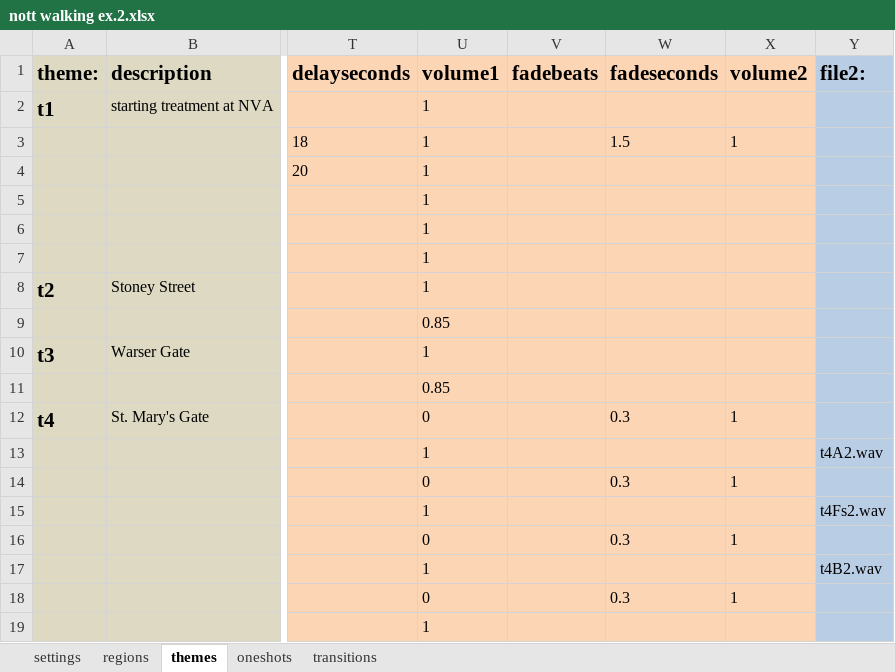
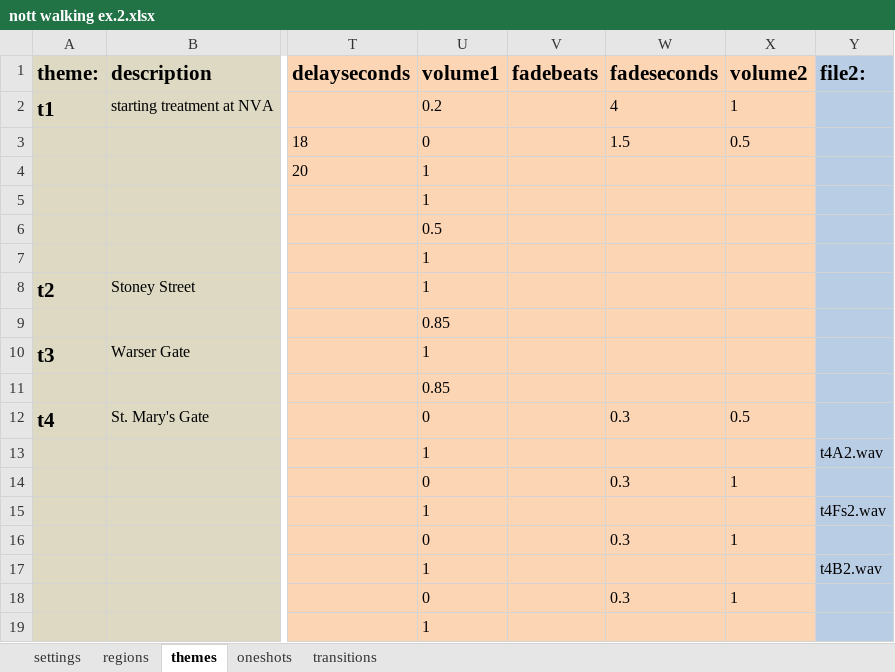
Before and after one commit to cgreenhalgh/daoauthor, an Excel workbook: data/nott walking ex.2.xlsx, sheet themes, drawn as a sheet; only a part is shown, gaps mark what is left out; values as stored, in another font and other column widths than the file's, no borders; the diff names each change by its address in the sheet, - before the commit and + after, or states it on an @@ line.

```diff
--- a/data/nott walking ex.2.xlsx (sheet themes)
+++ b/data/nott walking ex.2.xlsx (sheet themes)
-U2: 1
+U2: 0.2
-W2: (empty)
+W2: 4
-X2: (empty)
+X2: 1
-U3: 1
+U3: 0
-X3: 1
+X3: 0.5
-U6: 1
+U6: 0.5
-X12: 1
+X12: 0.5
```
Also changed, not shown: 4 other files.
